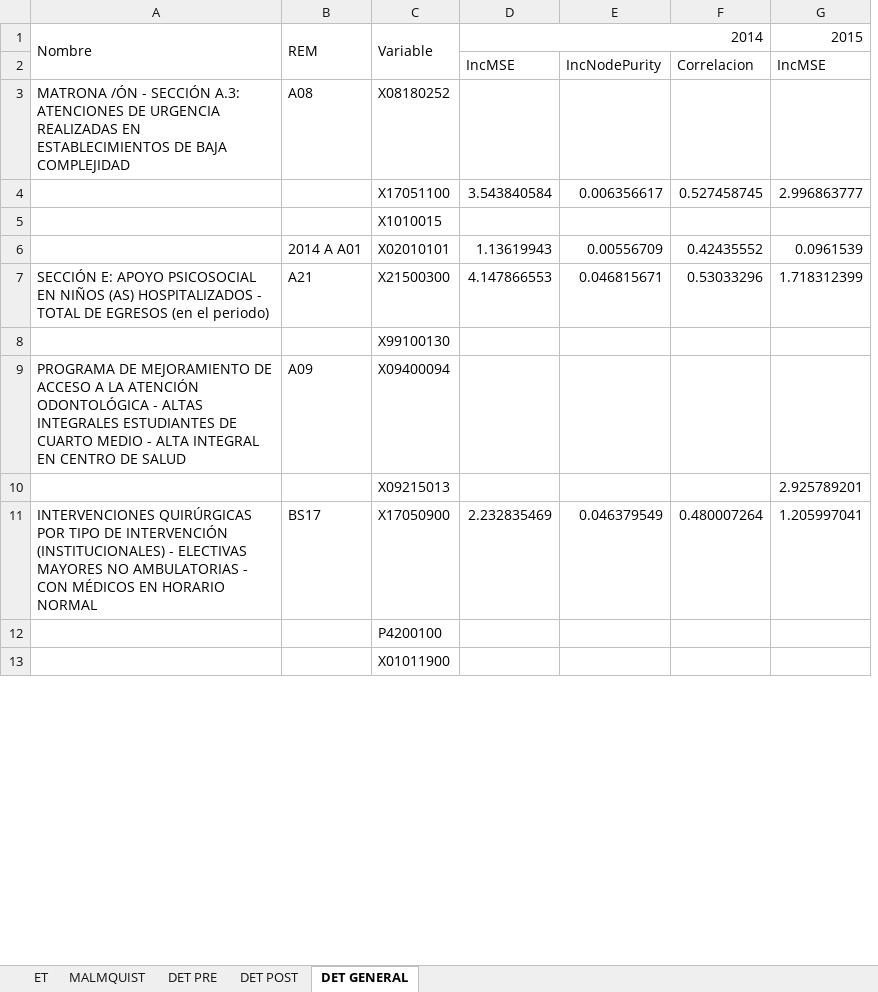
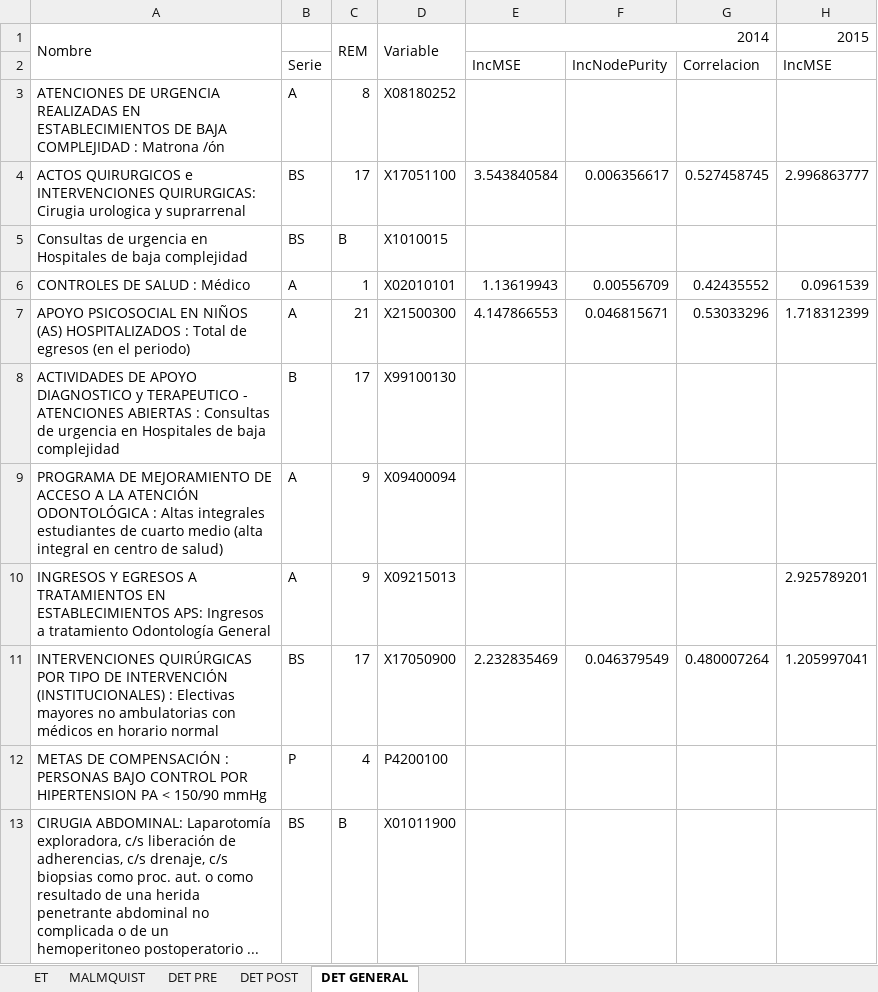
Before and after one commit to dominiqueOsswald/memoria_2024, an Excel workbook: Memoria/RESULTADOS.xlsx, sheet DET GENERAL, drawn as a sheet; only a part is shown; values as stored, in another font and other column widths than the file's, no cell formats; removed rows and columns are numbered as before the commit, all else as after; the diff names each change by its address in the sheet, - before the commit and + after, or states it on an @@ line.

```diff
--- a/Memoria/RESULTADOS.xlsx (sheet DET GENERAL)
+++ b/Memoria/RESULTADOS.xlsx (sheet DET GENERAL)
-column A, rows 1-11: Nombre |  | MATRONA /ÓN - SECCIÓN A.3: ATENCIONES DE URGENCIA REALIZADAS EN ESTABLECIMIENTOS DE BAJA COMPLEJIDAD |  |  |  | SECCIÓN E: APOYO PSICOSOCIAL EN NIÑOS (AS) HOSPITALIZADOS - TOTAL DE EGRESOS (en el periodo) |  | PROGRAMA DE MEJORAMIENTO DE ACCESO A LA ATENCIÓN ODONTOLÓGICA - ALTAS INTEGRALES ESTUDIANTES DE CUARTO MEDIO - ALTA INTEGRAL EN CENTRO DE SALUD |  | INTERVENCIONES QUIRÚRGICAS POR TIPO DE INTERVENCIÓN (INSTITUCIONALES) - ELECTIVAS MAYORES NO AMBULATORIAS - CON MÉDICOS EN HORARIO NORMAL
-column B, rows 1-11: REM |  | A08 |  |  | 2014 A A01 | A21 |  | A09 |  | BS17
+column A, rows 1-13: Nombre |  | ATENCIONES DE URGENCIA REALIZADAS EN ESTABLECIMIENTOS DE BAJA COMPLEJIDAD : Matrona /ón | ACTOS QUIRURGICOS e INTERVENCIONES QUIRURGICAS: Cirugia urologica y suprarrenal | Consultas de urgencia en Hospitales de baja complejidad | CONTROLES DE SALUD : Médico | APOYO PSICOSOCIAL EN NIÑOS (AS) HOSPITALIZADOS : Total de egresos (en el periodo) | ACTIVIDADES DE APOYO DIAGNOSTICO y TERAPEUTICO - ATENCIONES ABIERTAS : Consultas de urgencia en Hospitales de baja complejidad | PROGRAMA DE MEJORAMIENTO DE ACCESO A LA ATENCIÓN ODONTOLÓGICA : Altas integrales estudiantes de cuarto medio (alta integral en centro de salud) | INGRESOS Y EGRESOS A TRATAMIENTOS EN ESTABLECIMIENTOS APS: Ingresos a tratamiento Odontología General | INTERVENCIONES QUIRÚRGICAS POR TIPO DE INTERVENCIÓN (INSTITUCIONALES) : Electivas mayores no ambulatorias con médicos en horario normal | METAS DE COMPENSACIÓN : PERSONAS BAJO CONTROL POR HIPERTENSION PA < 150/90 mmHg | CIRUGIA ABDOMINAL: Laparotomía exploradora, c/s liberación de adherencias, c/s drenaje, c/s biopsias como proc. aut. o como resultado de una herida penetrante abdominal no complicada o de un hemoperitoneo postoperatorio ...
+column B, rows 2-13: Serie | A | BS | BS | A | A | B | A | A | BS | P | BS
+column C, rows 1-13: REM |  | 8 | 17 | B | 1 | 21 | 17 | 9 | 9 | 17 | 4 | B
```
Also changed, not shown: sheet DET PRE, sheet DET POST, cell formats, 1 other file.
